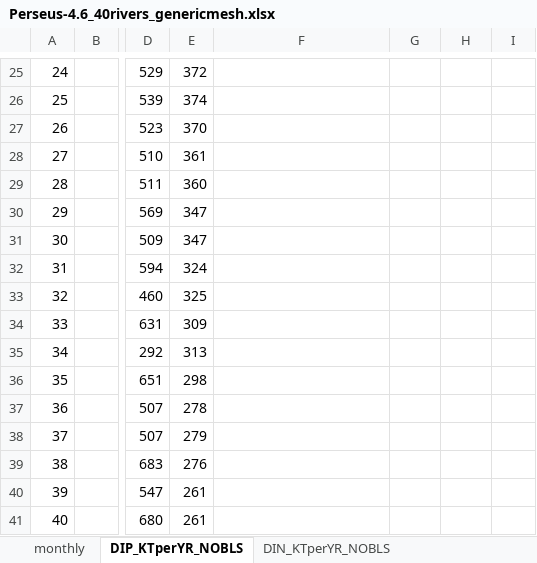
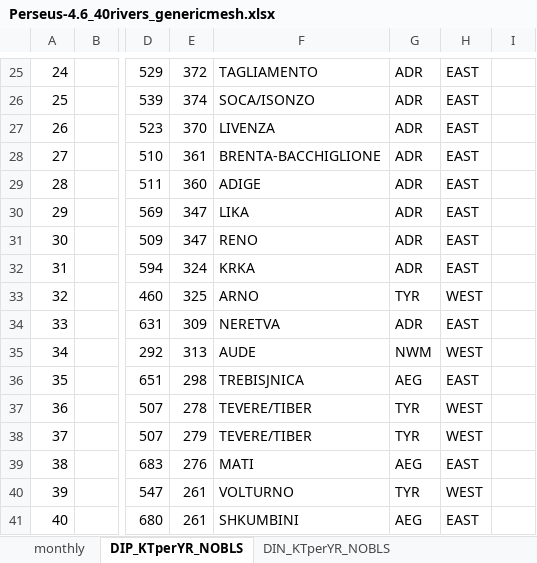
Before and after one commit to inogs/ogstm_preproc, an Excel workbook: Perseus-4.6_40rivers_genericmesh.xlsx, sheet DIP_KTperYR_NOBLS, drawn as a sheet; only a part is shown, gaps mark what is left out; values as stored, in another font and other column widths than the file's, no cell formats; the diff covers the shown part only; the diff names each change by its address in the sheet, - before the commit and + after, or states it on an @@ line.

```diff
--- a/Perseus-4.6_40rivers_genericmesh.xlsx (sheet DIP_KTperYR_NOBLS)
+++ b/Perseus-4.6_40rivers_genericmesh.xlsx (sheet DIP_KTperYR_NOBLS)
-F25: (empty)
+F25: TAGLIAMENTO
-G25:G32: (empty)
+G25:G32: ADR
-H25:H32: (empty)
+H25:H32: EAST
-F26: (empty)
+F26: SOCA/ISONZO
-F27: (empty)
+F27: LIVENZA
-F28: (empty)
+F28: BRENTA-BACCHIGLIONE
-F29: (empty)
+F29: ADIGE
-F30: (empty)
+F30: LIKA
-F31: (empty)
+F31: RENO
-F32: (empty)
+F32: KRKA
-F33: (empty)
+F33: ARNO
-G33: (empty)
+G33: TYR
-H33: (empty)
+H33: WEST
-F34: (empty)
+F34: NERETVA
-G34: (empty)
+G34: ADR
-H34: (empty)
+H34: EAST
-F35: (empty)
+F35: AUDE
-G35: (empty)
+G35: NWM
-H35: (empty)
+H35: WEST
-F36: (empty)
+F36: TREBISJNICA
-G36: (empty)
+G36: AEG
-H36: (empty)
+H36: EAST
-F37:F38: (empty)
+F37:F38: TEVERE/TIBER
-G37:G38: (empty)
+G37:G38: TYR
-H37:H38: (empty)
+H37:H38: WEST
-F39: (empty)
+F39: MATI
-G39: (empty)
+G39: AEG
-H39: (empty)
+H39: EAST
-F40: (empty)
+F40: VOLTURNO
-G40: (empty)
+G40: TYR
-H40: (empty)
+H40: WEST
-F41: (empty)
+F41: SHKUMBINI
-G41: (empty)
+G41: AEG
-H41: (empty)
+H41: EAST
```
Also changed, not shown: 7 added rows and 111 edited cells elsewhere in this sheet, sheet DIS_KTperYR_NOBLS, sheet DIC_KTperYR_NOBLS, sheet ALK_GmolperYR_NOBLS, sheet DIN_KTperYR_NOBLS, cell formats, 1 other file.
